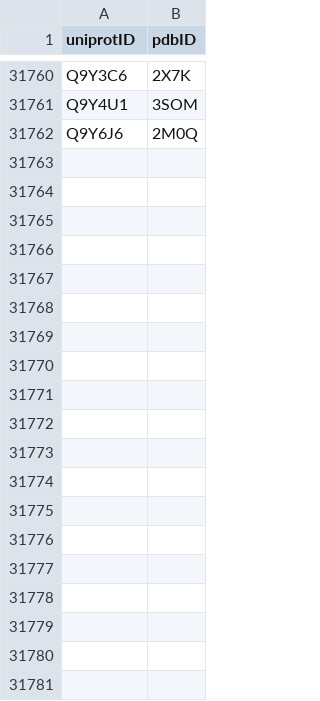
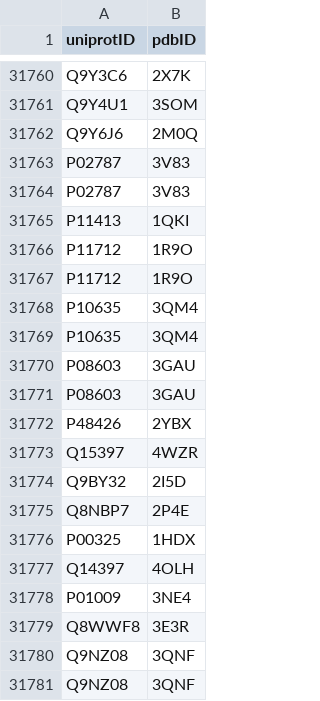
Before and after one commit to igorsdub/DFI, a CSV file: unipropdb.csv, drawn as a sheet; only a part is shown, gaps mark what is left out; the diff covers the shown part only.

```diff
--- a/unipropdb.csv
+++ b/unipropdb.csv
@@ -31762 +31762,20 @@ Q9Y4U1,3SOM
 Q9Y6J6,2M0Q
+P02787,3V83
+P02787,3V83
+P11413,1QKI
+P11712,1R9O
+P11712,1R9O
+P10635,3QM4
+P10635,3QM4
+P08603,3GAU
+P08603,3GAU
+P48426,2YBX
+Q15397,4WZR
+Q9BY32,2I5D
+Q8NBP7,2P4E
+P00325,1HDX
+Q14397,4OLH
+P01009,3NE4
+Q8WWF8,3E3R
+Q9NZ08,3QNF
+Q9NZ08,3QNF
```
Also changed, not shown: 25 added rows elsewhere in this file, 2 other files.
